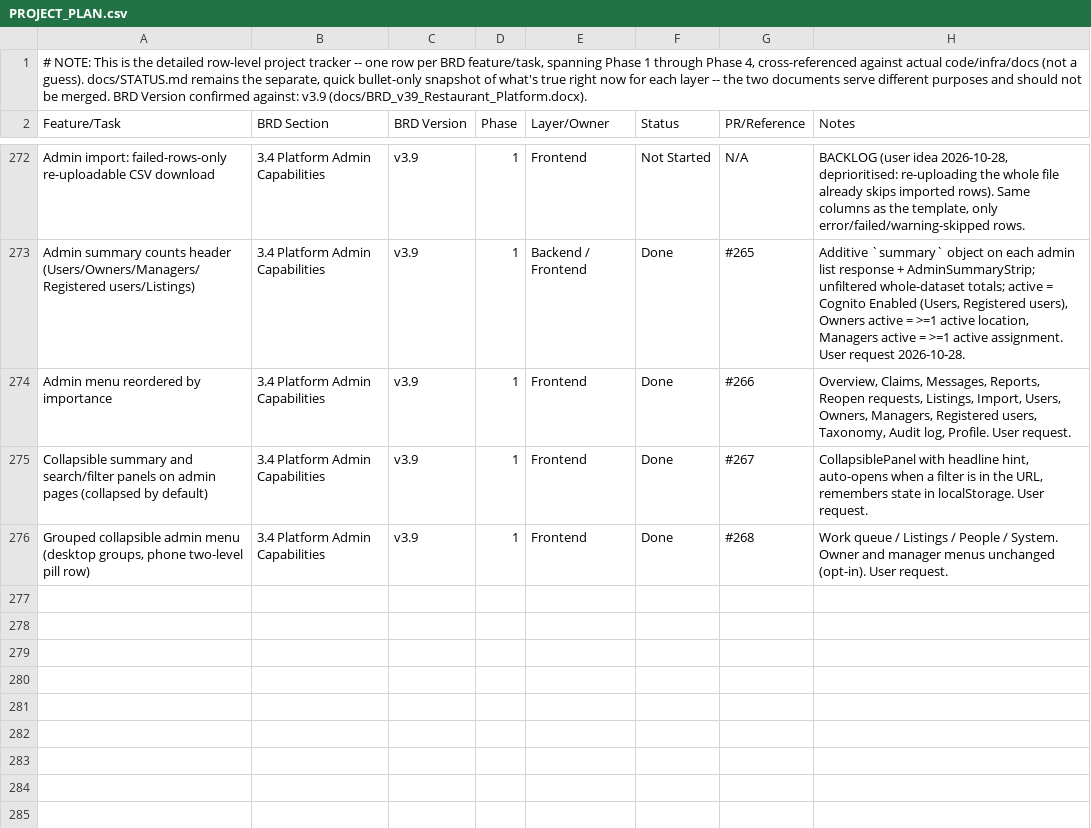
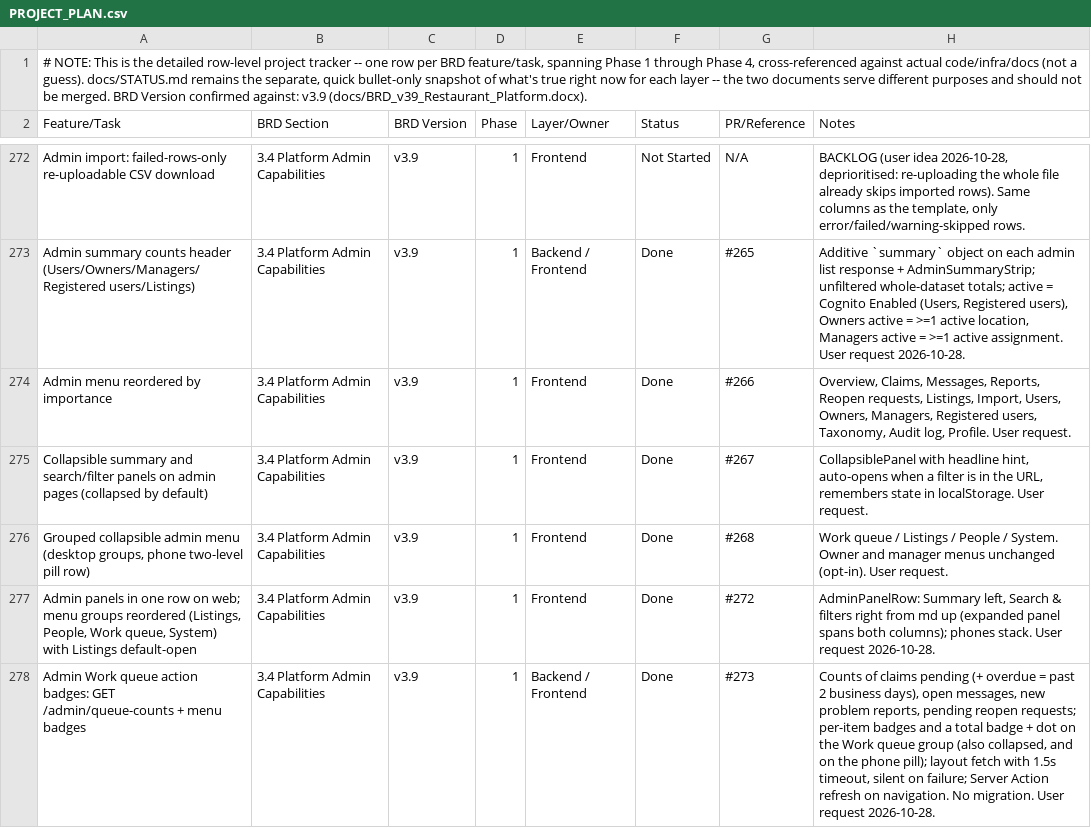
Before and after one commit to sr0626/swarasa, a CSV file: docs/PROJECT_PLAN.csv, drawn as a sheet; only a part is shown, gaps mark what is left out.

```diff
--- a/docs/PROJECT_PLAN.csv
+++ b/docs/PROJECT_PLAN.csv
@@ -276 +276,3 @@ Collapsible summary and search/filter panels on admin pages (collapsed by defaul
 "Grouped collapsible admin menu (desktop groups, phone two-level pill row)",3.4 Platform Admin Capabilities,v3.9,1,Frontend,Done,#268,Work queue / Listings / People / System. Owner and manager menus unchanged (opt-in). User request.
+"Admin panels in one row on web; menu groups reordered (Listings, People, Work queue, System) with Listings default-open",3.4 Platform Admin Capabilities,v3.9,1,Frontend,Done,#272,"AdminPanelRow: Summary left, Search & filters right from md up (expanded panel spans both columns); phones stack. User request 2026-10-28."
+Admin Work queue action badges: GET /admin/queue-counts + menu badges,3.4 Platform Admin Capabilities,v3.9,1,Backend / Frontend,Done,#273,"Counts of claims pending (+ overdue = past 2 business days), open messages, new problem reports, pending reopen requests; per-item badges and a total badge + dot on the Work queue group (also collapsed, and on the phone pill); layout fetch with 1.5s timeout, silent on failure; Server Action refresh on navigation. No migration. User request 2026-10-28."
```
Also changed, not shown: 2 other files.
